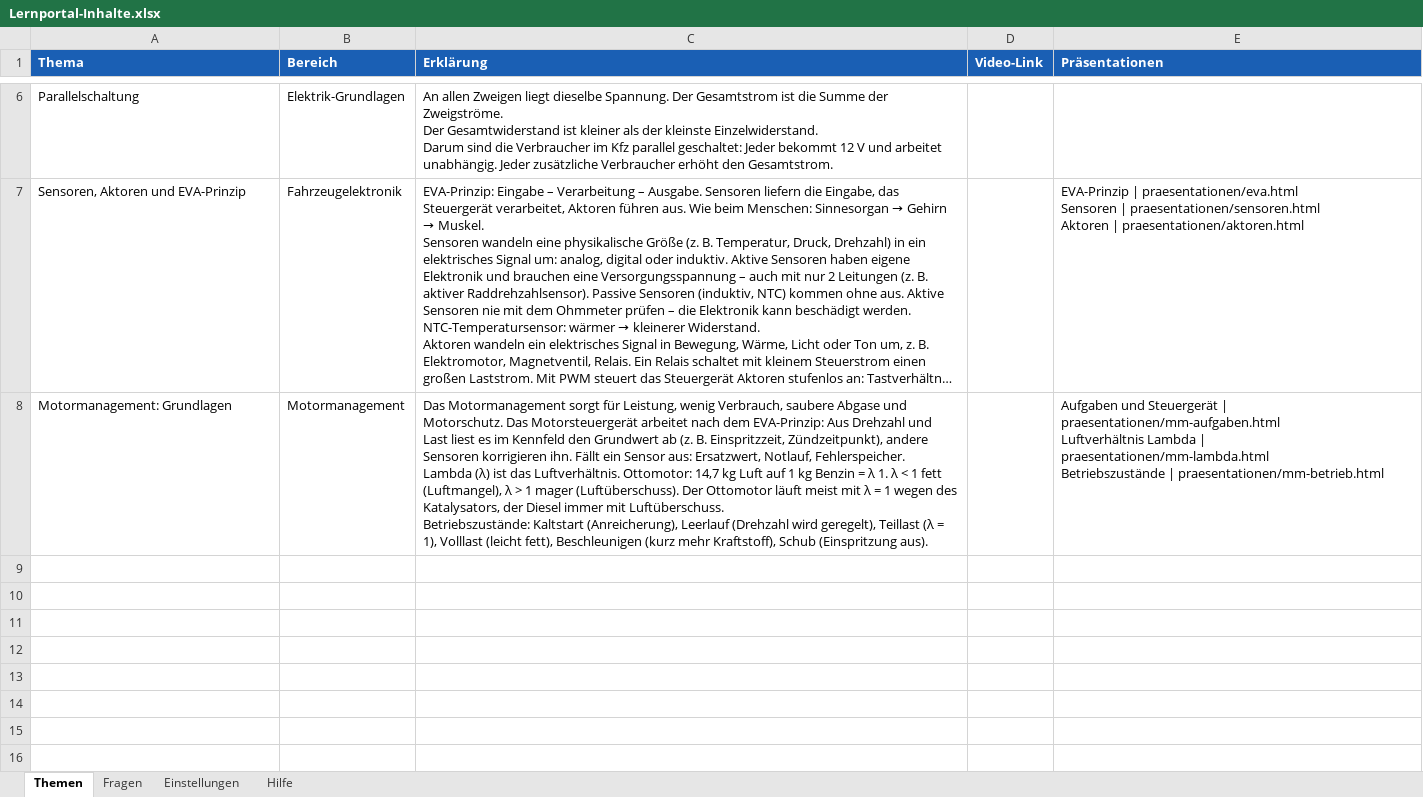
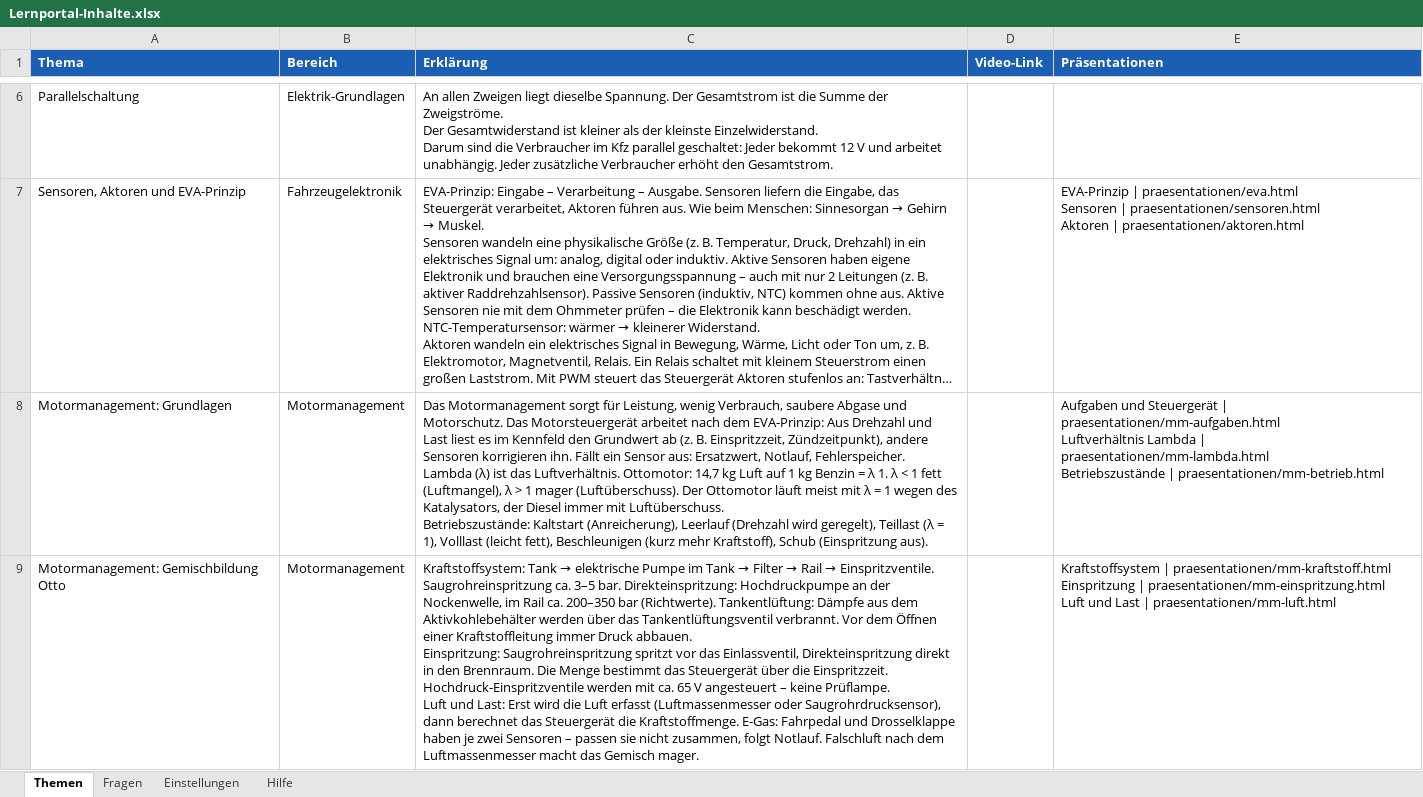
Before and after one commit to klik1994/Lernportal, an Excel workbook: inhalte/Lernportal-Inhalte.xlsx, sheet Themen, drawn as a sheet; only a part is shown, gaps mark what is left out; long unchanged cells end in …; values as stored, in another font and other column widths than the file's, no borders; ↵ is a line break in a cell; the diff names each change by its address in the sheet, - before the commit and + after, or states it on an @@ line.

```diff
--- a/inhalte/Lernportal-Inhalte.xlsx (sheet Themen)
+++ b/inhalte/Lernportal-Inhalte.xlsx (sheet Themen)
+row 9: Motormanagement: Gemischbildung Otto | Motormanagement | Kraftstoffsystem: Tank → elektrische Pumpe im Tank → Filter → Rail → Einspritzventile. Saugrohreinspritzung ca. 3–5 bar. Direkteinspritzung: Hochdruckpumpe an der Nockenwelle, im Rail ca. 200–350 bar (Richtwerte). Tankentlüftung: Dämpfe aus dem Aktivkohlebehälter werden über das Tankentlüftungsventil verbrannt. Vor dem Öffnen einer Kraftstoffleitung immer Druck abbauen. ↵ Einspritzung: Saugrohreinspritzung spritzt vor das Einlassventil, Direkteinspritzung direkt in den Brennraum. Die Menge bestimmt das Steuergerät über die Einspritzzeit. Hochdruck-Einspritzventile werden mit ca. 65 V angesteuert – keine Prüflampe. ↵ Luft und Last: Erst wird die Luft erfasst (Luftmassenmesser oder Saugrohrdrucksensor), dann berechnet das Steuergerät die Kraftstoffmenge. E-Gas: Fahrpedal und Drosselklappe haben je zwei Sensoren – passen sie nicht zusammen, folgt Notlauf. Falschluft nach dem Luftmassenmesser macht das Gemisch mager. |  | Kraftstoffsystem | praesentationen/mm-kraftstoff.html ↵ Einspritzung | praesentationen/mm-einspritzung.html ↵ Luft und Last | praesentationen/mm-luft.html
```
Also changed, not shown: sheet Fragen, 17 other files.
